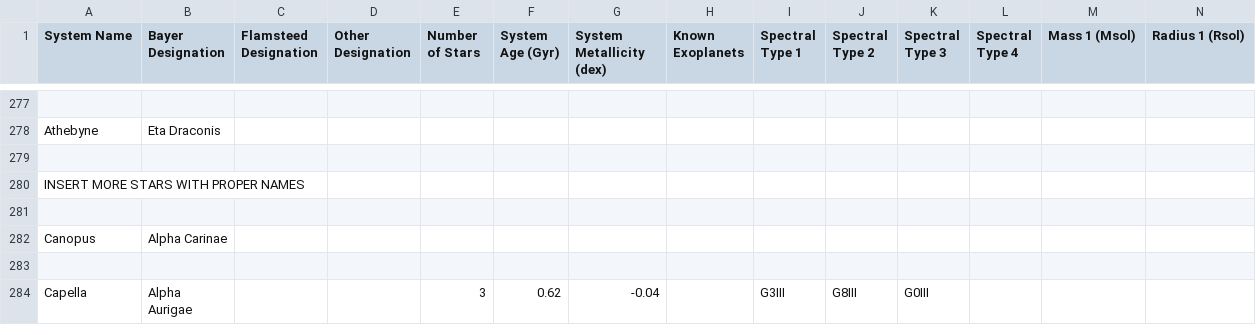
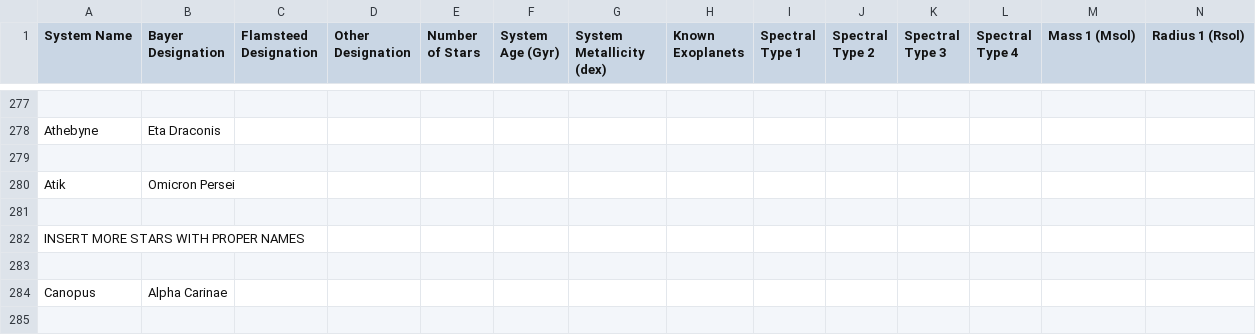
Before and after one commit to tcdoggett/gaia, a CSV file: src/planetary_system_data/system_parameters.csv, drawn as a sheet; only a part is shown, gaps mark what is left out; the shorter side is filled out with more unchanged rows; rows hold the shown columns only; the diff names each change by its address in the sheet, - before the commit and + after, or states it on an @@ line.

Commit message:
Update system_parameters.csv

```diff
--- a/src/planetary_system_data/system_parameters.csv
+++ b/src/planetary_system_data/system_parameters.csv
+row 280: Atik | Omicron Persei
+row 281: (empty)
```
